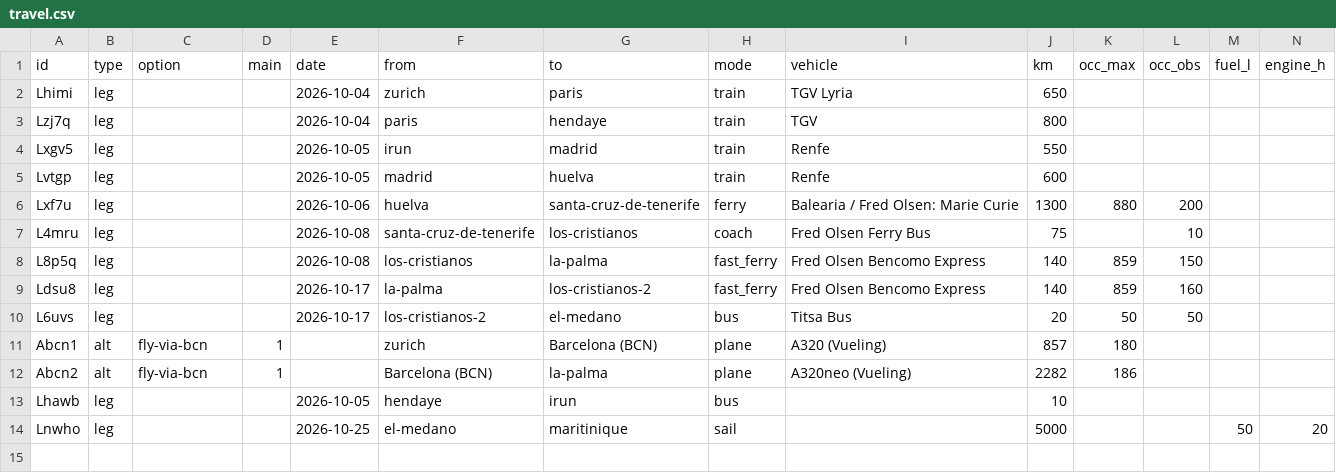
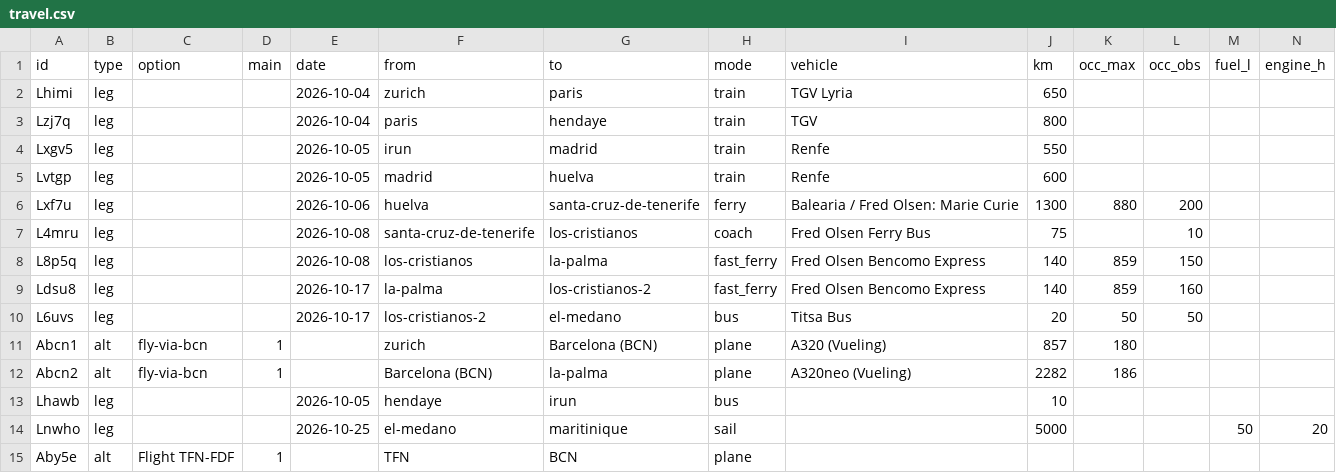
Before and after one commit to thaeussner/travel_dashboard, a CSV file: data/travel.csv, drawn as a sheet; only a part is shown; rows hold the shown columns only; the diff names each change by its address in the sheet, - before the commit and + after, or states it on an @@ line.

Commit message:
travel: 1 saved (from the dashboard)

```diff
--- a/data/travel.csv
+++ b/data/travel.csv
+row 15: Aby5e | alt | Flight TFN-FDF | 1 |  | TFN | BCN | plane
```
